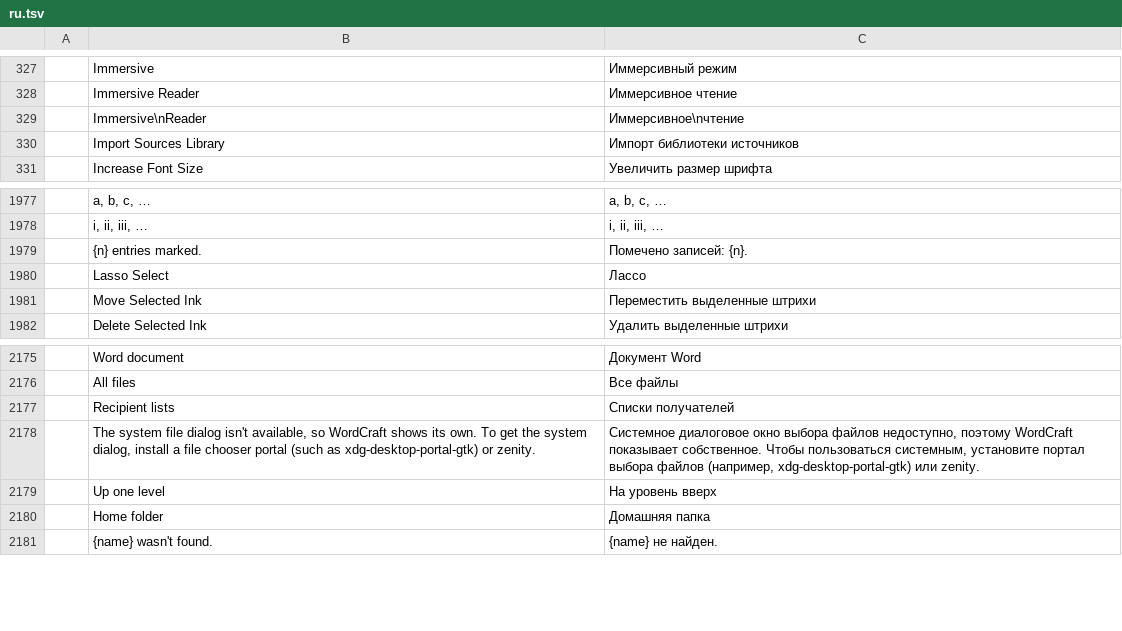
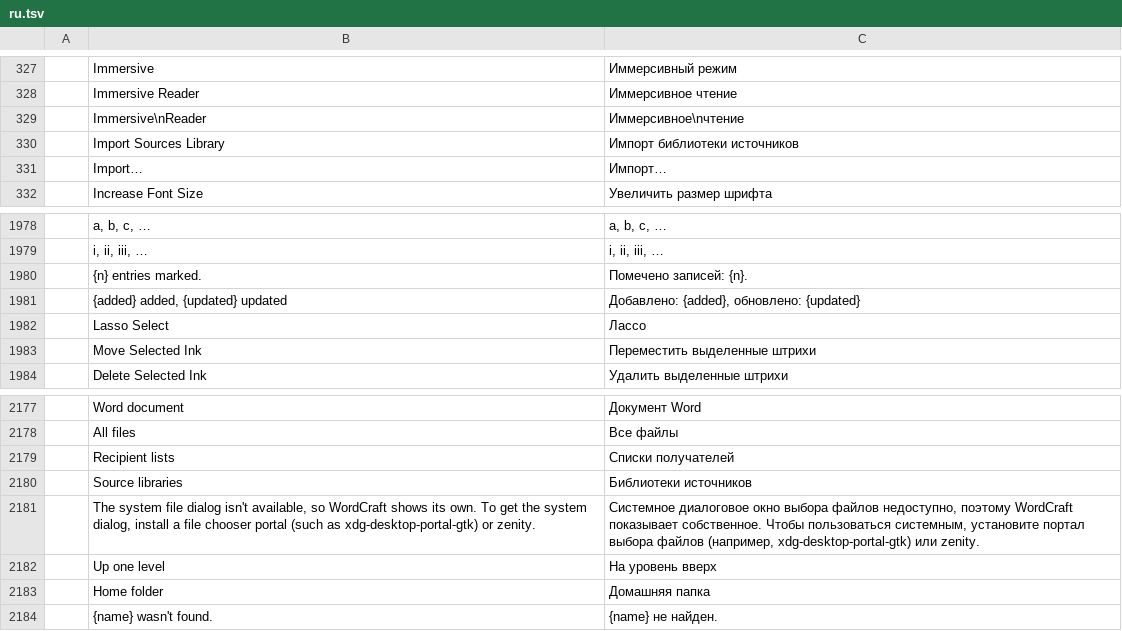
Before and after one commit to OPUZZLES/wordcraft, a TSV file: crates/ui-egui/src/i18n/ru.tsv, drawn as a sheet; only a part is shown, gaps mark what is left out; the diff names each change by its address in the sheet, - before the commit and + after, or states it on an @@ line.

```diff
--- a/crates/ui-egui/src/i18n/ru.tsv
+++ b/crates/ui-egui/src/i18n/ru.tsv
+row 331:  | Import… | Импорт…
+row 1981:  | {added} added, {updated} updated | Добавлено: {added}, обновлено: {updated}
+row 2180:  | Source libraries | Библиотеки источников
```
Also changed, not shown: crates/ui-egui/src/i18n/bg.tsv, crates/ui-egui/src/i18n/fr.tsv, 20 other files.
